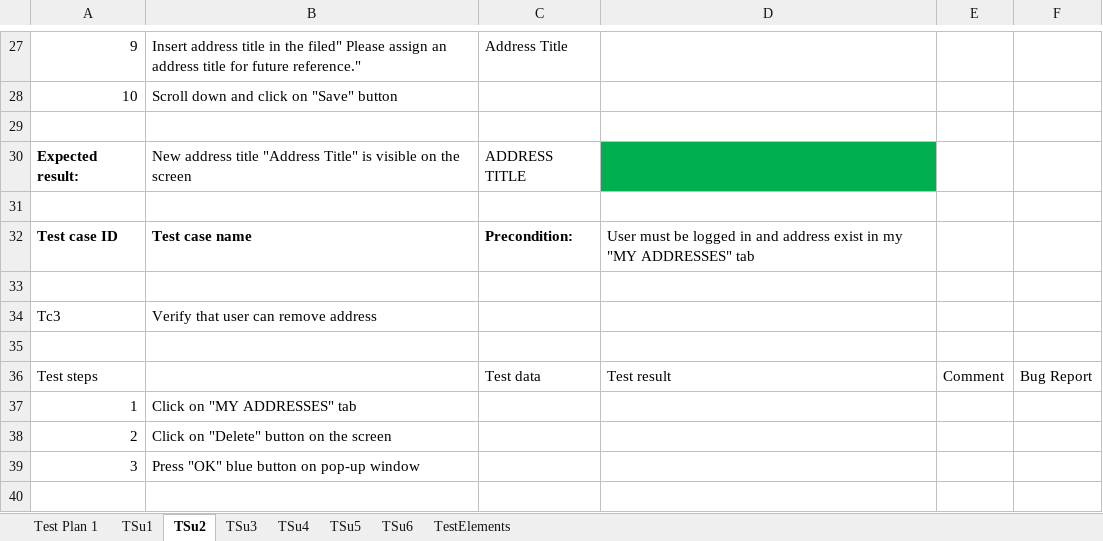
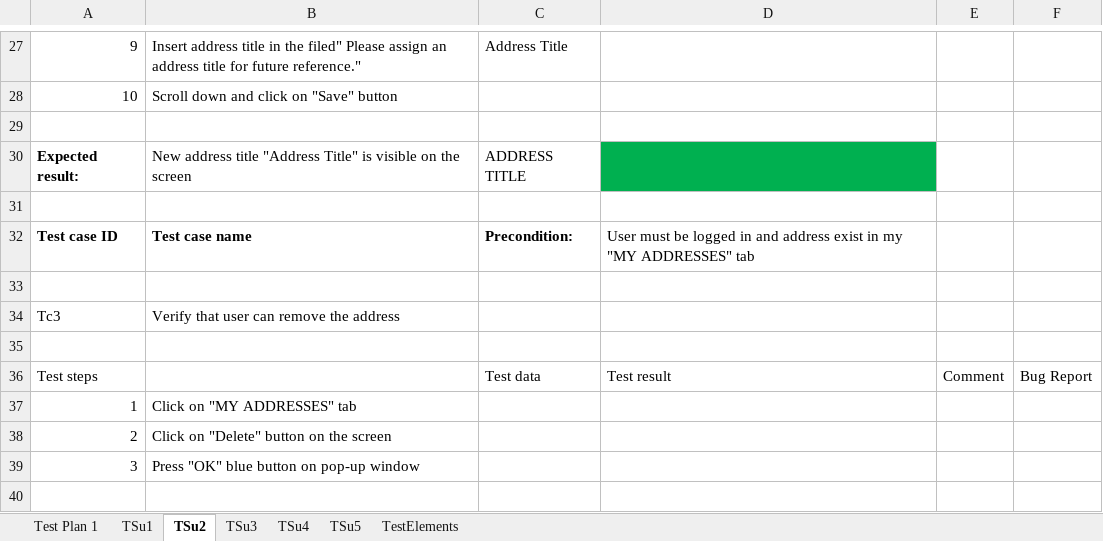
Before and after one commit to dorde018/SeleniumRepo, an Excel workbook: data/Project.xlsx, sheet TSu2, drawn as a sheet; only a part is shown, gaps mark what is left out; values as stored, in another font and other column widths than the file's, no borders; the diff names each change by its address in the sheet, - before the commit and + after, or states it on an @@ line.

```diff
--- a/data/Project.xlsx (sheet TSu2)
+++ b/data/Project.xlsx (sheet TSu2)
-sheet tab: TSu6
-B34: Verify that user can remove address
+B34: Verify that user can remove the address
```
Also changed, not shown: sheet TSu4, sheet TSu5, sheet TSu3, 5 other files.
